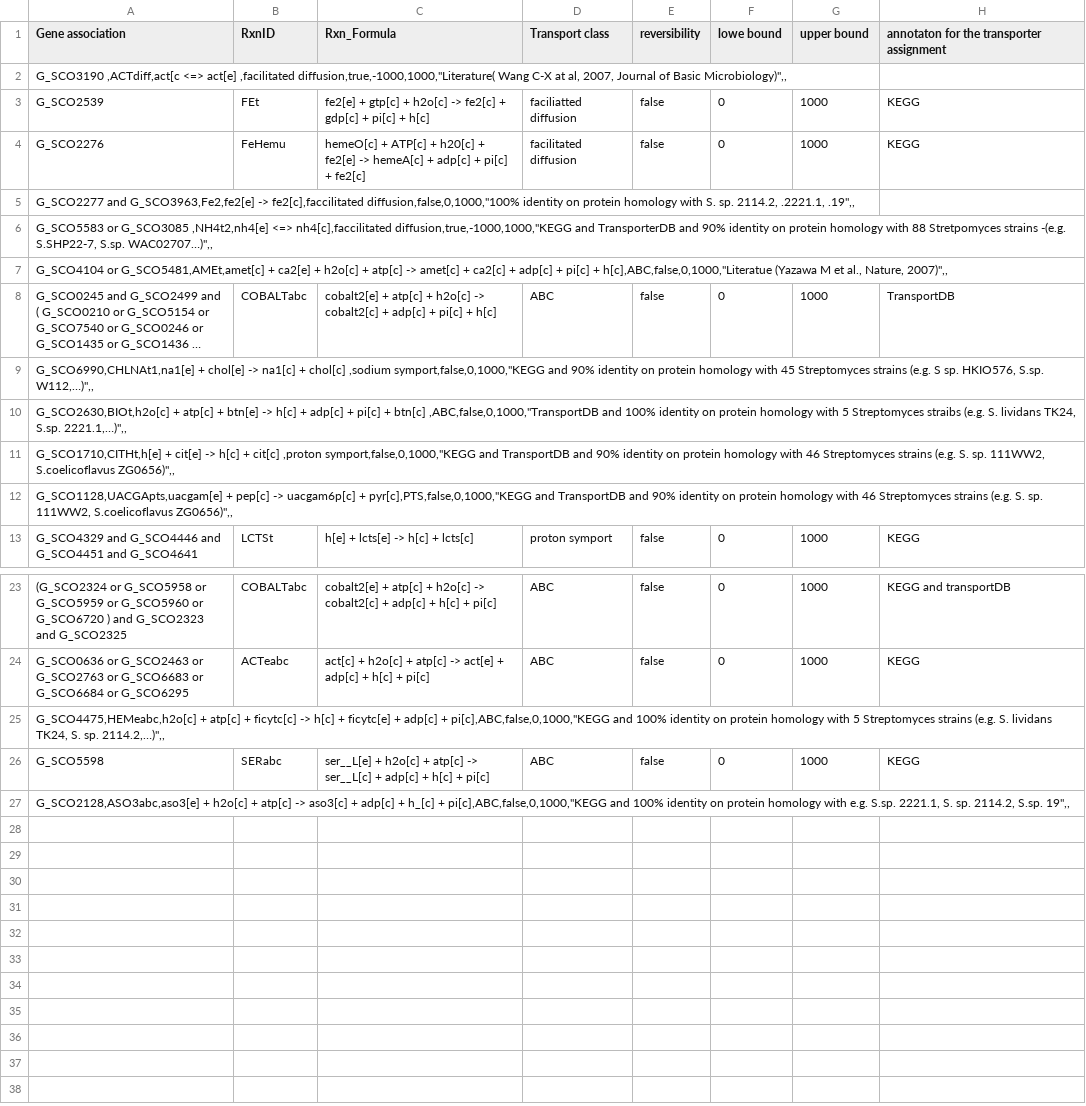
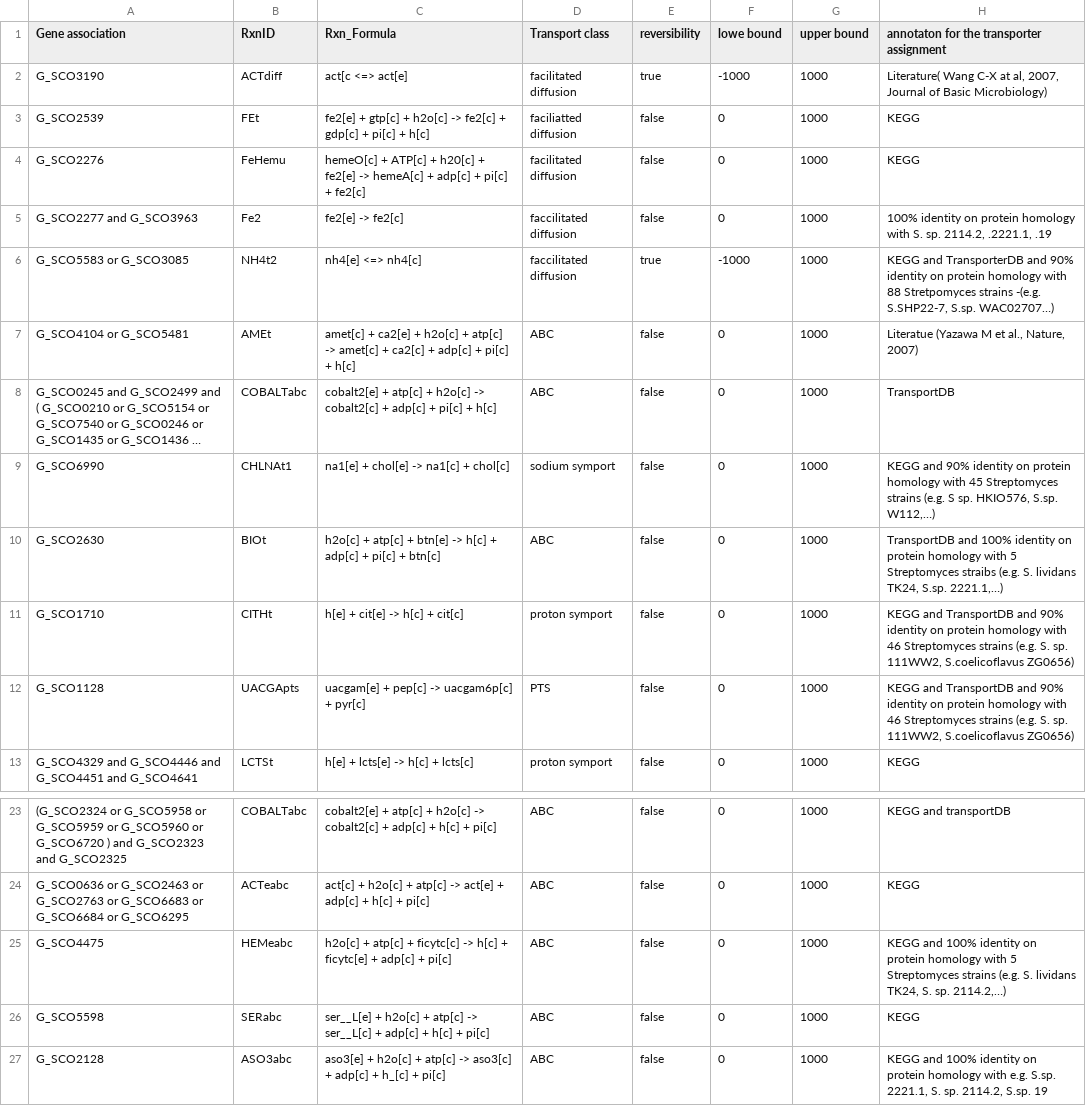
Before and after one commit to SysBioChalmers/Sco-GEM, a CSV file: ComplementaryData/curation/transport_reactions/newTransportRxns.csv, drawn as a sheet; only a part is shown, gaps mark what is left out; long unchanged cells end in …; removed rows and columns are numbered as before the commit, all else as after; the diff names each change by its address in the sheet, - before the commit and + after, or states it on an @@ line.

```diff
--- a/ComplementaryData/curation/transport_reactions/newTransportRxns.csv
+++ b/ComplementaryData/curation/transport_reactions/newTransportRxns.csv
-row 2: G_SCO3190 ,ACTdiff,act[c <=> act[e] ,facilitated diffusion,true,-1000,1000,"Literature( Wang C-X at al, 2007, Journal of Basic Microbiology)",,
+row 2: G_SCO3190 | ACTdiff | act[c <=> act[e] | facilitated diffusion | true | -1000 | 1000 | Literature( Wang C-X at al, 2007, Journal of Basic Microbiology)
-row 5: G_SCO2277 and G_SCO3963,Fe2,fe2[e] -> fe2[c],faccilitated diffusion,false,0,1000,"100% identity on protein homology with S. sp. 2114.2, .2221.1, .19",,
-row 6: G_SCO5583 or G_SCO3085 ,NH4t2,nh4[e] <=> nh4[c],faccilitated diffusion,true,-1000,1000,"KEGG and TransporterDB and 90% identity on protein homology with 88 Stretpomyces strains -(e.g. S.SHP22-7, S.sp. WAC02707…)",,
-row 7: G_SCO4104 or G_SCO5481,AMEt,amet[c] + ca2[e] + h2o[c] + atp[c] -> amet[c] + ca2[c] + adp[c] + pi[c] + h[c],ABC,false,0,1000,"Literatue (Yazawa M et al., Nature, 2007)",,
+row 5: G_SCO2277 and G_SCO3963 | Fe2 | fe2[e] -> fe2[c] | faccilitated diffusion | false | 0 | 1000 | 100% identity on protein homology with S. sp. 2114.2, .2221.1, .19
+row 6: G_SCO5583 or G_SCO3085 | NH4t2 | nh4[e] <=> nh4[c] | faccilitated diffusion | true | -1000 | 1000 | KEGG and TransporterDB and 90% identity on protein homology with 88 Stretpomyces strains -(e.g. S.SHP22-7, S.sp. WAC02707…)
+row 7: G_SCO4104 or G_SCO5481 | AMEt | amet[c] + ca2[e] + h2o[c] + atp[c] -> amet[c] + ca2[c] + adp[c] + pi[c] + h[c] | ABC | false | 0 | 1000 | Literatue (Yazawa M et al., Nature, 2007)
-row 9: G_SCO6990,CHLNAt1,na1[e] + chol[e] -> na1[c] + chol[c] ,sodium symport,false,0,1000,"KEGG and 90% identity on protein homology with 45 Streptomyces strains (e.g. S sp. HKIO576, S.sp. W112,…)",,
-row 10: G_SCO2630,BIOt,h2o[c] + atp[c] + btn[e] -> h[c] + adp[c] + pi[c] + btn[c] ,ABC,false,0,1000,"TransportDB and 100% identity on protein homology with 5 Streptomyces straibs (e.g. S. lividans TK24, S.sp. 2221.1,…)",,
-row 11: G_SCO1710,CITHt,h[e] + cit[e] -> h[c] + cit[c] ,proton symport,false,0,1000,"KEGG and TransportDB and 90% identity on protein homology with 46 Streptomyces strains (e.g. S. sp. 111WW2, S.coelicoflavus ZG0656)",,
-row 12: G_SCO1128,UACGApts,uacgam[e] + pep[c] -> uacgam6p[c] + pyr[c],PTS,false,0,1000,"KEGG and TransportDB and 90% identity on protein homology with 46 Streptomyces strains (e.g. S. sp. 111WW2, S.coelicoflavus ZG0656)",,
+row 9: G_SCO6990 | CHLNAt1 | na1[e] + chol[e] -> na1[c] + chol[c] | sodium symport | false | 0 | 1000 | KEGG and 90% identity on protein homology with 45 Streptomyces strains (e.g. S sp. HKIO576, S.sp. W112,…)
+row 10: G_SCO2630 | BIOt | h2o[c] + atp[c] + btn[e] -> h[c] + adp[c] + pi[c] + btn[c] | ABC | false | 0 | 1000 | TransportDB and 100% identity on protein homology with 5 Streptomyces straibs (e.g. S. lividans TK24, S.sp. 2221.1,…)
+row 11: G_SCO1710 | CITHt | h[e] + cit[e] -> h[c] + cit[c] | proton symport | false | 0 | 1000 | KEGG and TransportDB and 90% identity on protein homology with 46 Streptomyces strains (e.g. S. sp. 111WW2, S.coelicoflavus ZG0656)
+row 12: G_SCO1128 | UACGApts | uacgam[e] + pep[c] -> uacgam6p[c] + pyr[c] | PTS | false | 0 | 1000 | KEGG and TransportDB and 90% identity on protein homology with 46 Streptomyces strains (e.g. S. sp. 111WW2, S.coelicoflavus ZG0656)
-row 25: G_SCO4475,HEMeabc,h2o[c] + atp[c] + ficytc[c] -> h[c] + ficytc[e] + adp[c] + pi[c],ABC,false,0,1000,"KEGG and 100% identity on protein homology with 5 Streptomyces strains (e.g. S. lividans TK24, S. sp. 2114.2,…)",,
+row 25: G_SCO4475 | HEMeabc | h2o[c] + atp[c] + ficytc[c] -> h[c] + ficytc[e] + adp[c] + pi[c] | ABC | false | 0 | 1000 | KEGG and 100% identity on protein homology with 5 Streptomyces strains (e.g. S. lividans TK24, S. sp. 2114.2,…)
-row 27: G_SCO2128,ASO3abc,aso3[e] + h2o[c] + atp[c] -> aso3[c] + adp[c] + h_[c] + pi[c],ABC,false,0,1000,"KEGG and 100% identity on protein homology with e.g. S.sp. 2221.1, S. sp. 2114.2, S.sp. 19",,
+row 27: G_SCO2128 | ASO3abc | aso3[e] + h2o[c] + atp[c] -> aso3[c] + adp[c] + h_[c] + pi[c] | ABC | false | 0 | 1000 | KEGG and 100% identity on protein homology with e.g. S.sp. 2221.1, S. sp. 2114.2, S.sp. 19
```
Also changed, not shown: ComplementaryData/curation/transport_reactions/newTransportRxns_newMets.csv, ComplementaryData/curation/transport_reactions/updated_grRules.csv, 7 other files.
